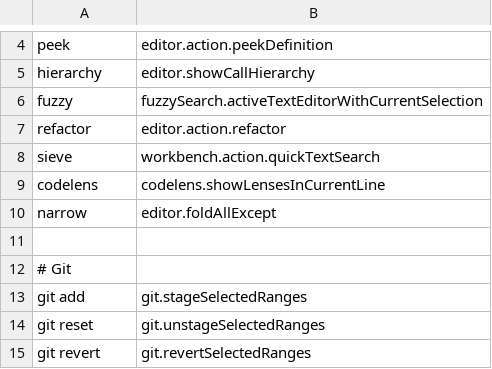
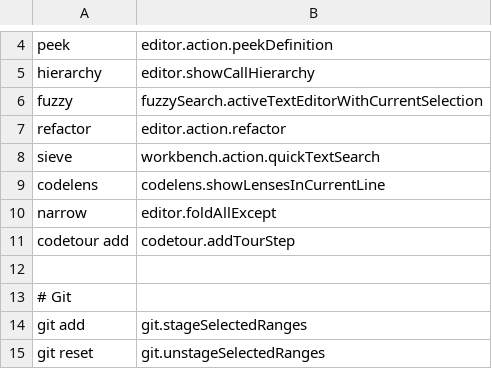
Before and after one commit to jaresty/mac-dotfiles, a CSV file: cursorless-settings/experimental/actions_custom.csv, drawn as a sheet; only a part is shown, gaps mark what is left out; the shorter side is filled out with more unchanged rows.

Commit message:
Add codetour add command

```diff
--- a/cursorless-settings/experimental/actions_custom.csv
+++ b/cursorless-settings/experimental/actions_custom.csv
@@ -10,2 +10,3 @@ codelens, codelens.showLensesInCurrentLine
 narrow, editor.foldAllExcept
+codetour add,codetour.addTourStep
 
```
